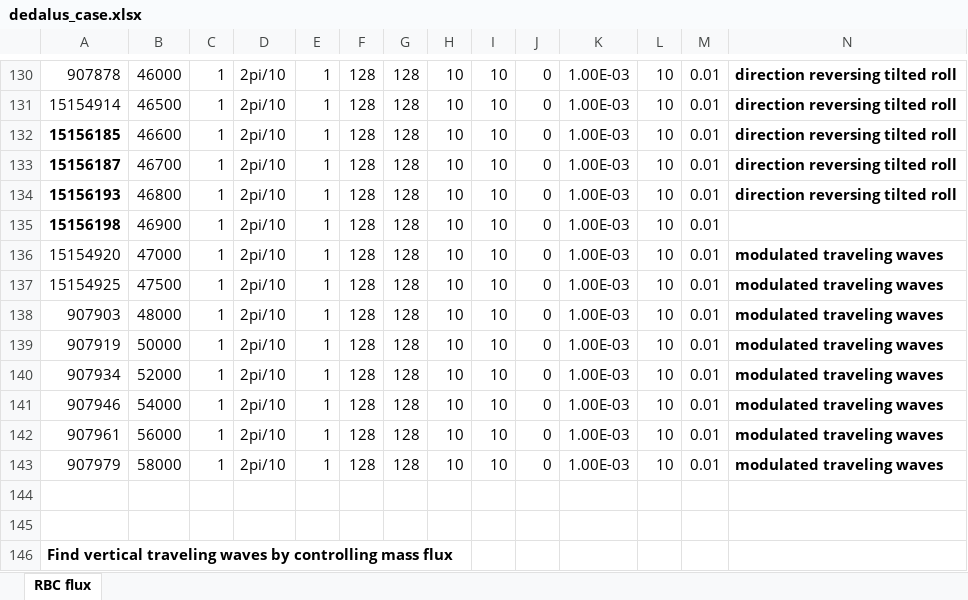
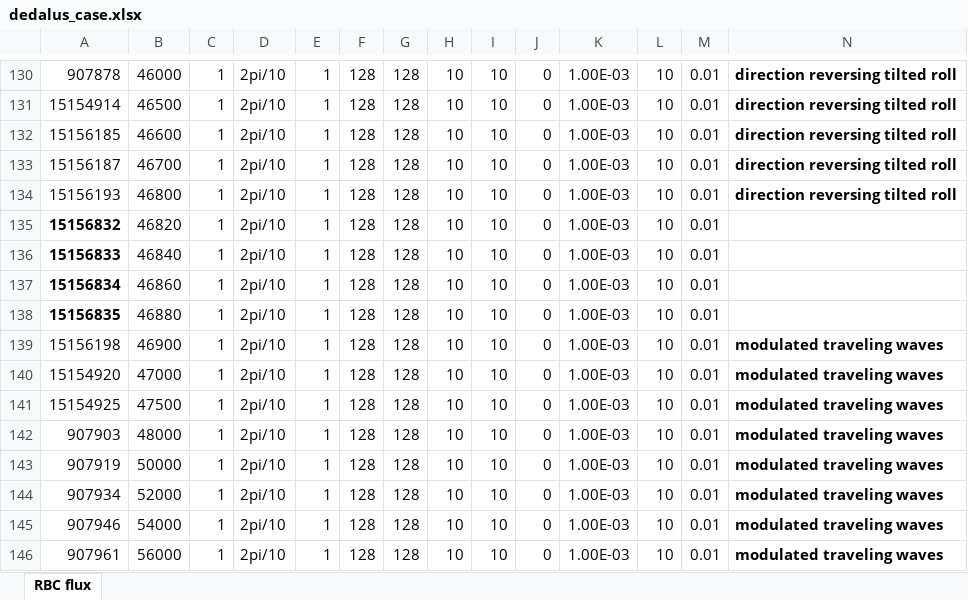
Before and after one commit to cliu124/dedalus_main, an Excel workbook: dedalus_case.xlsx, sheet RBC flux, drawn as a sheet; only a part is shown, gaps mark what is left out; the shorter side is filled out with more unchanged rows; values as stored, in another font and other column widths than the file's, no borders; addresses are those after the commit; rows hold the shown columns only; the diff names each change by its address in the sheet, - before the commit and + after, or states it on an @@ line.

```diff
--- a/dedalus_case.xlsx (sheet RBC flux)
+++ b/dedalus_case.xlsx (sheet RBC flux)
-A132:A134 bold: on
+A132:A134 bold: off
+row 135: 15156832 | 46820 | 1 | 2pi/10 | 1 | 128 | 128 | 10 | 10 | 0 | 1.00E-03 | 10 | 0.01
+row 136: 15156833 | 46840 | 1 | 2pi/10 | 1 | 128 | 128 | 10 | 10 | 0 | 1.00E-03 | 10 | 0.01
+row 137: 15156834 | 46860 | 1 | 2pi/10 | 1 | 128 | 128 | 10 | 10 | 0 | 1.00E-03 | 10 | 0.01
+row 138: 15156835 | 46880 | 1 | 2pi/10 | 1 | 128 | 128 | 10 | 10 | 0 | 1.00E-03 | 10 | 0.01
-A139 bold: on
+A139 bold: off
-N139: (empty)
+N139: modulated traveling waves
```
Also changed, not shown: 1 other file.
